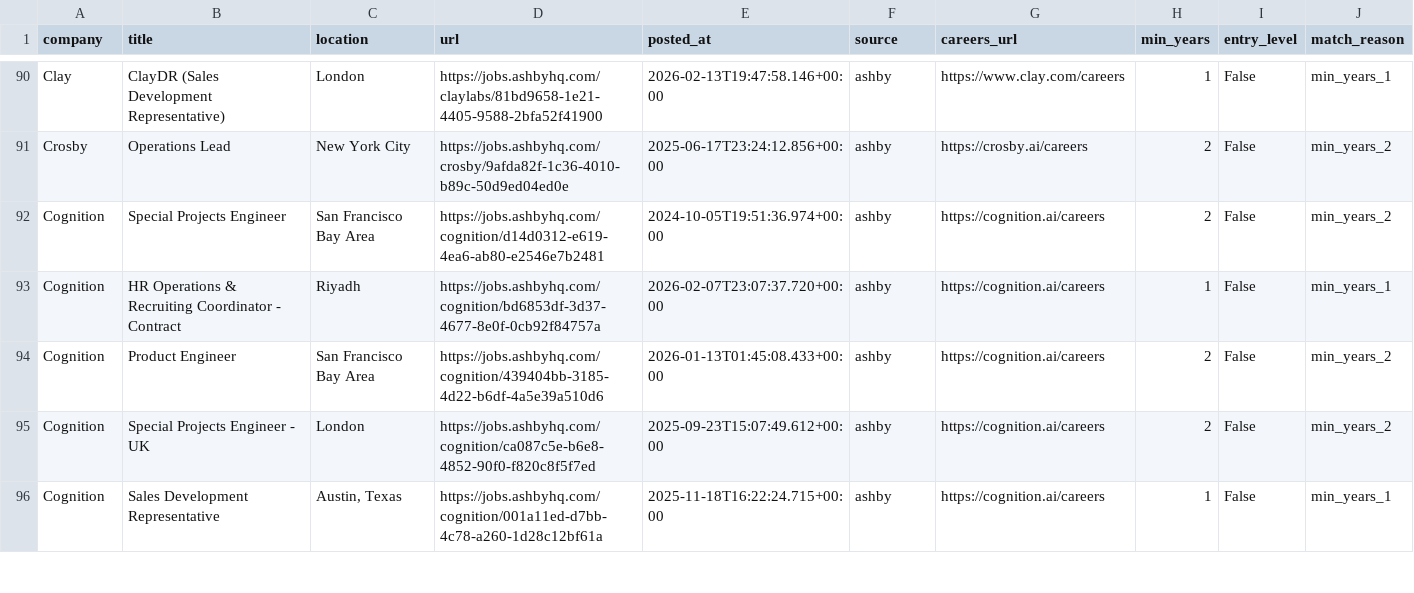
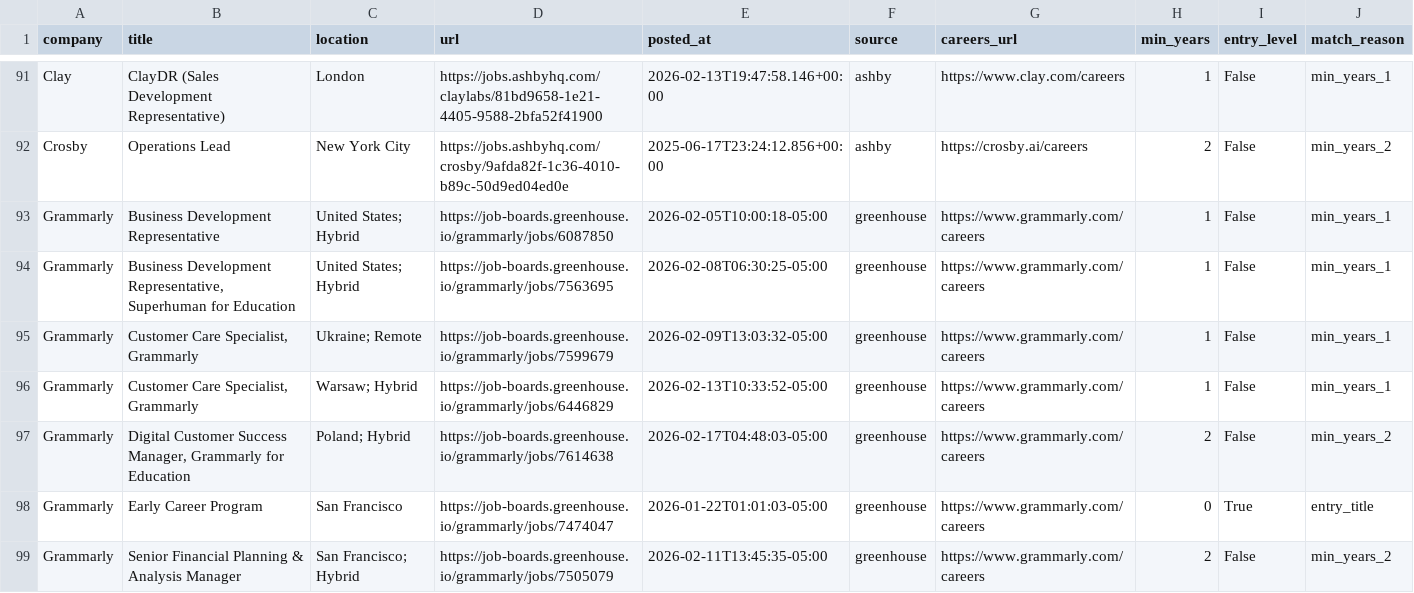
Before and after one commit to zachrosenblum/AI-Job-Board, a CSV file: New project/output/jobs.csv, drawn as a sheet; only a part is shown, gaps mark what is left out; the shorter side is filled out with more unchanged rows; the diff covers the shown part only.

```diff
--- a/New project/output/jobs.csv
+++ b/New project/output/jobs.csv
@@ -91 +92,8 @@ Clay,ClayDR (Sales Development Representative),London,https://jobs.ashbyhq.com/c
 Crosby,Operations Lead,New York City,https://jobs.ashbyhq.com/crosby/9afda82f-1c36-4010-b89c-50d9ed04ed0e,2025-06-17T23:24:12.856+00:00,ashby,https://crosby.ai/careers,2,False,min_years_2
+Grammarly,Business Development Representative,United States; Hybrid,https://job-boards.greenhouse.io/grammarly/jobs/6087850,2026-02-05T10:00:18-05:00,greenhouse,https://www.grammarly.com/careers,1,False,min_years_1
+Grammarly,"Business Development Representative, Superhuman for Education",United States; Hybrid,https://job-boards.greenhouse.io/grammarly/jobs/7563695,2026-02-08T06:30:25-05:00,greenhouse,https://www.grammarly.com/careers,1,False,min_years_1
+Grammarly,"Customer Care Specialist, Grammarly",Ukraine; Remote,https://job-boards.greenhouse.io/grammarly/jobs/7599679,2026-02-09T13:03:32-05:00,greenhouse,https://www.grammarly.com/careers,1,False,min_years_1
+Grammarly,"Customer Care Specialist, Grammarly",Warsaw; Hybrid,https://job-boards.greenhouse.io/grammarly/jobs/6446829,2026-02-13T10:33:52-05:00,greenhouse,https://www.grammarly.com/careers,1,False,min_years_1
+Grammarly,"Digital Customer Success Manager, Grammarly for Education",Poland; Hybrid,https://job-boards.greenhouse.io/grammarly/jobs/7614638,2026-02-17T04:48:03-05:00,greenhouse,https://www.grammarly.com/careers,2,False,min_years_2
+Grammarly,Early Career Program,San Francisco,https://job-boards.greenhouse.io/grammarly/jobs/7474047,2026-01-22T01:01:03-05:00,greenhouse,https://www.grammarly.com/careers,0,True,entry_title
+Grammarly,Senior Financial Planning & Analysis Manager,San Francisco; Hybrid,https://job-boards.greenhouse.io/grammarly/jobs/7505079,2026-02-11T13:45:35-05:00,greenhouse,https://www.grammarly.com/careers,2,False,min_years_2
```
Also changed, not shown: 8 added rows and 1 moved row elsewhere in this file, 2 other files.
